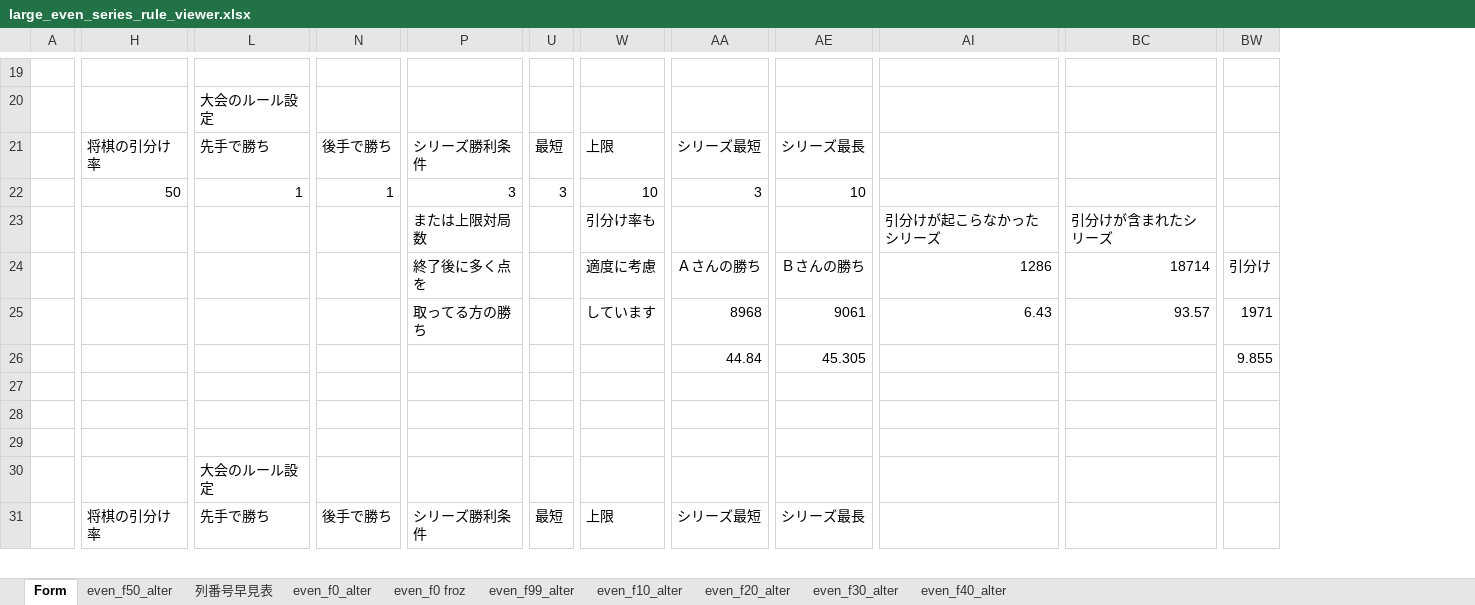
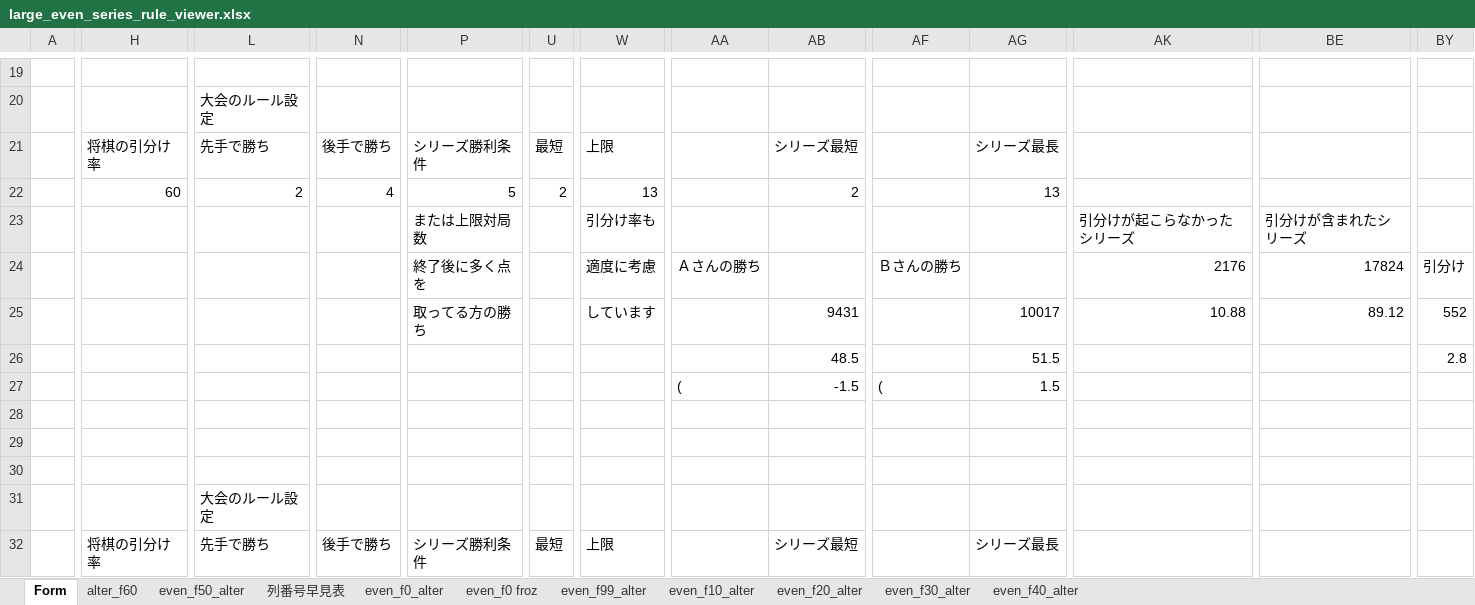
Before and after one commit to muzudho/sente-win-rate-70-percent-problem, an Excel workbook: reports/large_even_series_rule_viewer.xlsx, sheet Form, drawn as a sheet; only a part is shown, gaps mark what is left out; values as stored, in another font and other column widths than the file's, no cell formats; addresses are those after the commit; rows hold the shown columns only; the diff covers the shown part only; the diff names each change by its address in the sheet, - before the commit and + after, or states it on an @@ line.

```diff
--- a/reports/large_even_series_rule_viewer.xlsx (sheet Form)
+++ b/reports/large_even_series_rule_viewer.xlsx (sheet Form)
+sheet tab: alter_f60
+column AB, rows 21-26: シリーズ最短 | 2 |  |  | 9431 | 48.5; row 32: シリーズ最短
+column AG, rows 21-26: シリーズ最長 | 13 |  |  | 10017 | 51.5; row 32: シリーズ最長
-AA21: シリーズ最短
+AA21: (empty)
-AF21: シリーズ最長
+AF21: (empty)
-H22: 50
+H22: 60
-L22: 1
+L22: 2
-N22: 1
+N22: 4
-P22: 3
+P22: 5
-U22: 3
+U22: 2
-W22: 10
+W22: 13
-AA22: 3
+AA22: (empty)
-AF22: 10
+AF22: (empty)
-AK24: 1286
+AK24: 2176
-BE24: 18714
+BE24: 17824
-AA25: 8968
+AA25: (empty)
-AF25: 9061
+AF25: (empty)
-AK25: 6.43
+AK25: 10.88
-BE25: 93.57
+BE25: 89.12
-BY25: 1971
+BY25: 552
-AA26: 44.84
+AA26: (empty)
-AF26: 45.305
+AF26: (empty)
-BY26: 9.855
+BY26: 2.8
+row 27:  |  |  |  |  |  |  | ( | -1.5 | ( | 1.5
-AA32: シリーズ最短
+AA32: (empty)
-AF32: シリーズ最長
+AF32: (empty)
```
Also changed, not shown: 1 added row and 1520 edited cells elsewhere in this sheet, cell formats, formulas that keep their value, 3 other files.
